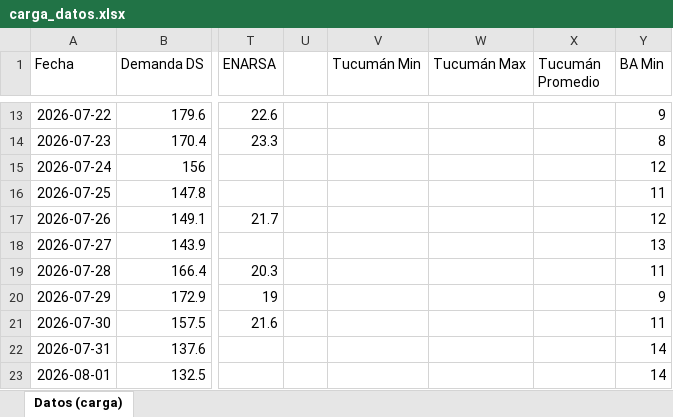
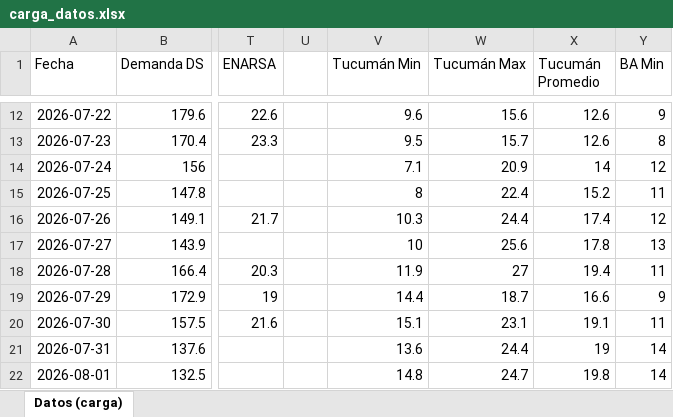
Before and after one commit to RodrigoManassero/estado-sistema-gas-rodrigo, an Excel workbook: data/carga_datos.xlsx, sheet Datos (carga), drawn as a sheet; only a part is shown, gaps mark what is left out; values as stored, in another font and other column widths than the file's, no borders; addresses are those after the commit; the diff covers the shown part only; the diff names each change by its address in the sheet, - before the commit and + after, or states it on an @@ line.

```diff
--- a/data/carga_datos.xlsx (sheet Datos (carga))
+++ b/data/carga_datos.xlsx (sheet Datos (carga))
-V12 (Tucumán Min): (empty)
+V12 (Tucumán Min): 9.6
-W12 (Tucumán Max): (empty)
+W12 (Tucumán Max): 15.6
-X12:X13 (Tucumán Promedio): (empty)
+X12:X13 (Tucumán Promedio): 12.6
-V13 (Tucumán Min): (empty)
+V13 (Tucumán Min): 9.5
-W13 (Tucumán Max): (empty)
+W13 (Tucumán Max): 15.7
-V14 (Tucumán Min): (empty)
+V14 (Tucumán Min): 7.1
-W14 (Tucumán Max): (empty)
+W14 (Tucumán Max): 20.9
-X14 (Tucumán Promedio): (empty)
+X14 (Tucumán Promedio): 14
-V15 (Tucumán Min): (empty)
+V15 (Tucumán Min): 8
-W15 (Tucumán Max): (empty)
+W15 (Tucumán Max): 22.4
-X15 (Tucumán Promedio): (empty)
+X15 (Tucumán Promedio): 15.2
-V16 (Tucumán Min): (empty)
+V16 (Tucumán Min): 10.3
-W16 (Tucumán Max): (empty)
+W16 (Tucumán Max): 24.4
-X16 (Tucumán Promedio): (empty)
+X16 (Tucumán Promedio): 17.4
-V17 (Tucumán Min): (empty)
+V17 (Tucumán Min): 10
-W17 (Tucumán Max): (empty)
+W17 (Tucumán Max): 25.6
-X17 (Tucumán Promedio): (empty)
+X17 (Tucumán Promedio): 17.8
-V18 (Tucumán Min): (empty)
+V18 (Tucumán Min): 11.9
-W18 (Tucumán Max): (empty)
+W18 (Tucumán Max): 27
-X18 (Tucumán Promedio): (empty)
+X18 (Tucumán Promedio): 19.4
-V19 (Tucumán Min): (empty)
+V19 (Tucumán Min): 14.4
-W19 (Tucumán Max): (empty)
+W19 (Tucumán Max): 18.7
-X19 (Tucumán Promedio): (empty)
+X19 (Tucumán Promedio): 16.6
-V20 (Tucumán Min): (empty)
+V20 (Tucumán Min): 15.1
-W20 (Tucumán Max): (empty)
+W20 (Tucumán Max): 23.1
-X20 (Tucumán Promedio): (empty)
+X20 (Tucumán Promedio): 19.1
-V21 (Tucumán Min): (empty)
+V21 (Tucumán Min): 13.6
-W21 (Tucumán Max): (empty)
+W21 (Tucumán Max): 24.4
-X21 (Tucumán Promedio): (empty)
+X21 (Tucumán Promedio): 19
-V22 (Tucumán Min): (empty)
+V22 (Tucumán Min): 14.8
-W22 (Tucumán Max): (empty)
+W22 (Tucumán Max): 24.7
-X22 (Tucumán Promedio): (empty)
+X22 (Tucumán Promedio): 19.8
```
Also changed, not shown: 1 added row, 1 removed row and 148 edited cells elsewhere in this sheet, 35 other files.
